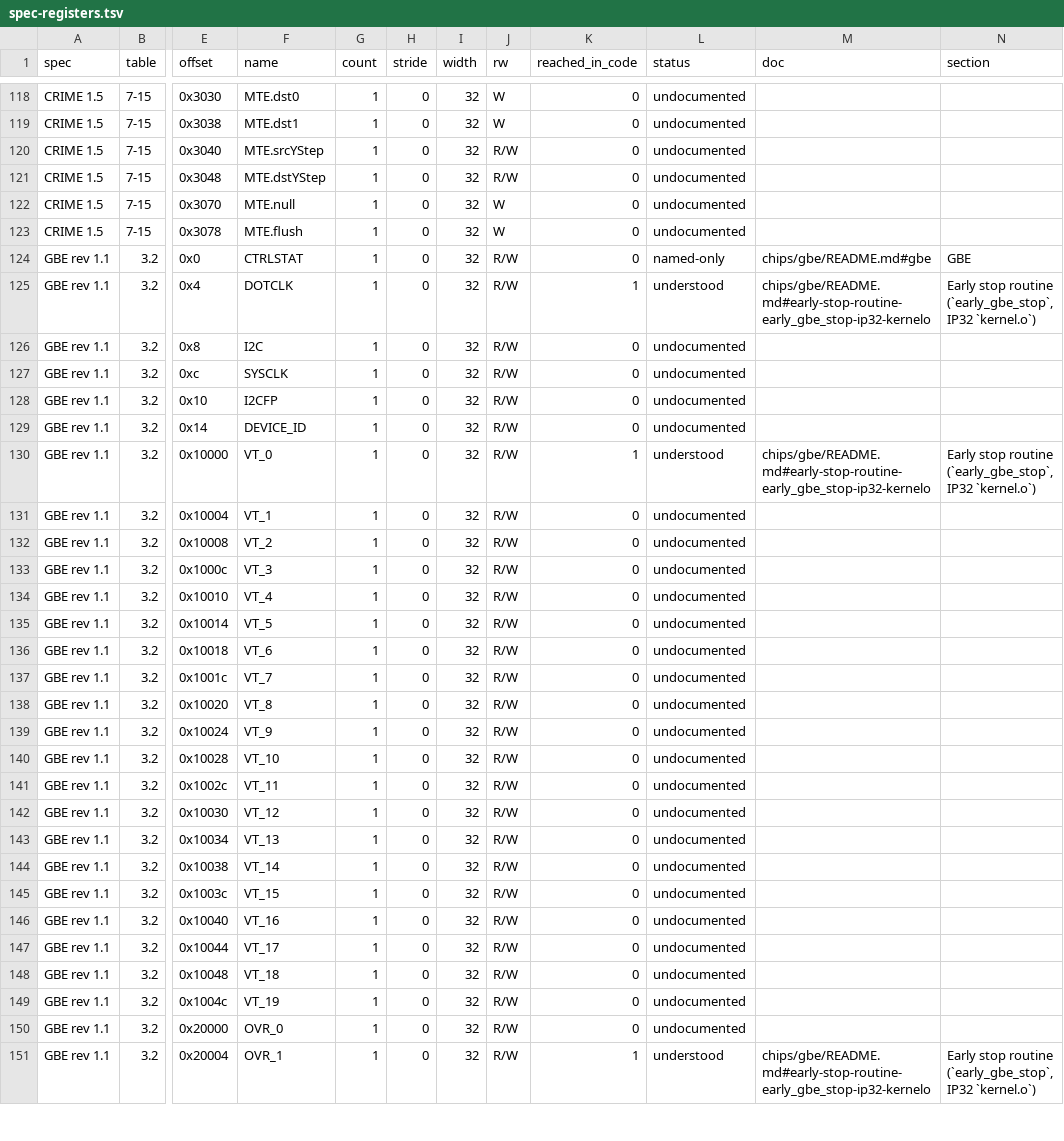
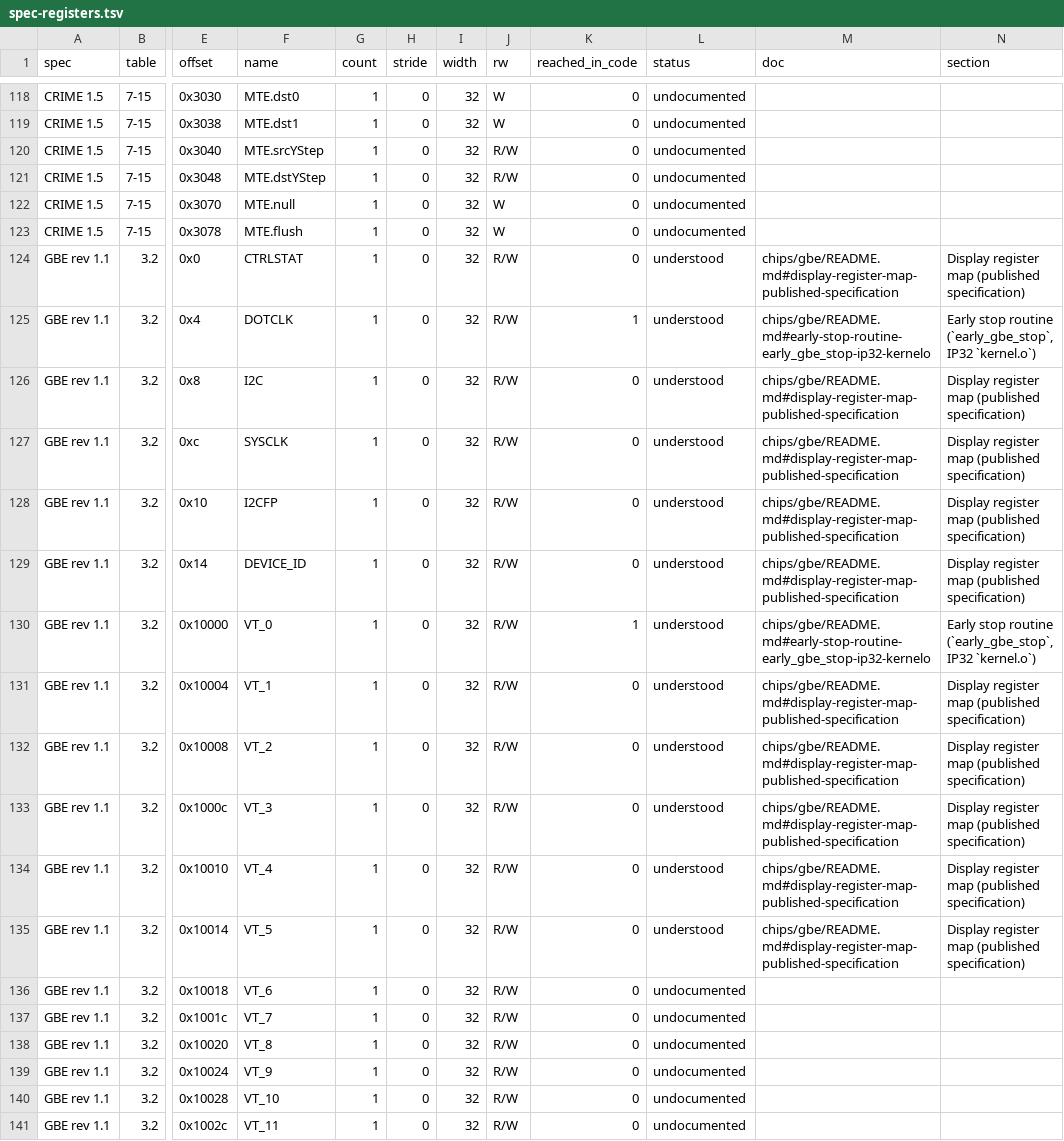
Before and after one commit to jamesbraid/chips, a TSV file: docs/inventory/spec-registers.tsv, drawn as a sheet; only a part is shown, gaps mark what is left out; the shorter side is filled out with more unchanged rows; the diff names each change by its address in the sheet, - before the commit and + after, or states it on an @@ line.

Commit message:
docs/gbe: describe the control and video timing registers from the spec
The spec-registers inventory graded the GBE map as undocumented except for
the registers the early stop routine touches. Record the published
description of the control registers (CTRLSTAT through DEVICE_ID) and the
first video timing registers (VT_1 to VT_5), with reset states per field.
VT_2 is inferred: the spec repeats the first field's compare value in the
second field's description, so the second compare is taken from the field
name and the spec revision that would settle it is recorded in the entry.

```diff
--- a/docs/inventory/spec-registers.tsv
+++ b/docs/inventory/spec-registers.tsv
-L124 (status): named-only
+L124 (status): understood
-M124 (doc): chips/gbe/README.md#gbe
+M124 (doc): chips/gbe/README.md#display-register-map-published-specification
-N124 (section): GBE
+N124 (section): Display register map (published specification)
-L126:L129 (status): undocumented
+L126:L129 (status): understood
-M126:M129 (doc): (empty)
+M126:M129 (doc): chips/gbe/README.md#display-register-map-published-specification
-N126:N129 (section): (empty)
+N126:N129 (section): Display register map (published specification)
-L131:L135 (status): undocumented
+L131:L135 (status): understood
-M131:M135 (doc): (empty)
+M131:M135 (doc): chips/gbe/README.md#display-register-map-published-specification
-N131:N135 (section): (empty)
+N131:N135 (section): Display register map (published specification)
```
Also changed, not shown: docs/inventory/summary.tsv, 2 other files.
